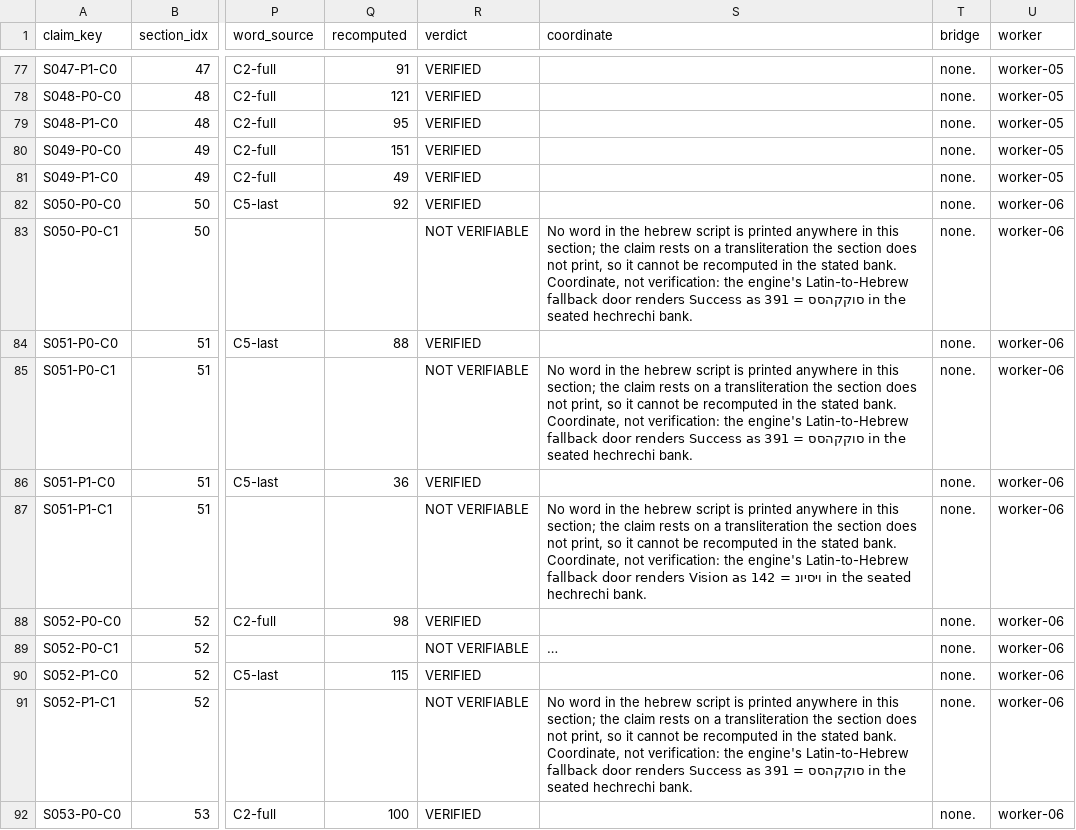
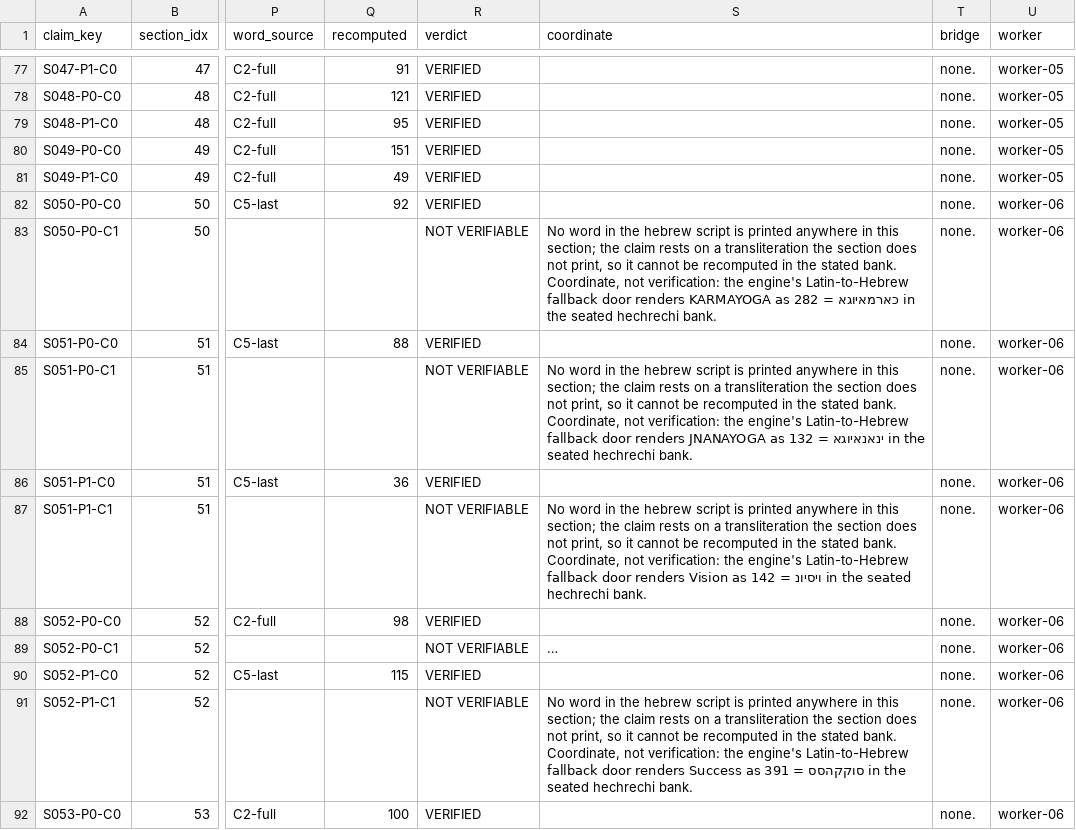
Before and after one commit to Qasparr/pontifex, a CSV file: research/777-gap-filling/777-verification-verified.csv, drawn as a sheet; only a part is shown, gaps mark what is left out; long unchanged cells end in …; the diff names each change by its address in the sheet, - before the commit and + after, or states it on an @@ line.

Commit message:
777 battery: door coordinates take the fill's documented weighed form
Where a not-verifiable Hebrew claim's notes document the weighed
form ('Weighed compact KARMAYOGA'), the printed door coordinate now
renders that word instead of the proposal's first token. Verdicts
unchanged: VERIFIED 404, PARTED 18, NOT VERIFIABLE 82; door
agreements among the not-verifiable remain 5.

```diff
--- a/research/777-gap-filling/777-verification-verified.csv
+++ b/research/777-gap-filling/777-verification-verified.csv
-S83 (coordinate): …door renders Success as סוקקהסס = 391 in the…
+S83 (coordinate): …door renders KARMAYOGA as כארמאיוגא = 282 in the…
-S85 (coordinate): …door renders Success as סוקקהסס = 391 in the…
+S85 (coordinate): …door renders JNANAYOGA as ינאנאיוגא = 132 in the…
```
Also changed, not shown: 2 other files.
